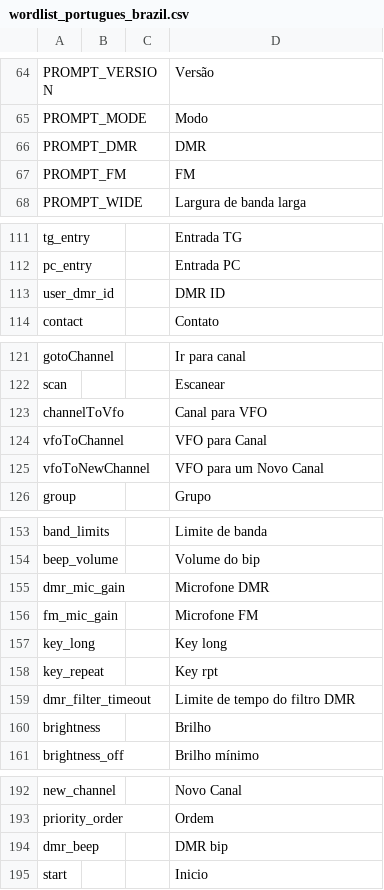
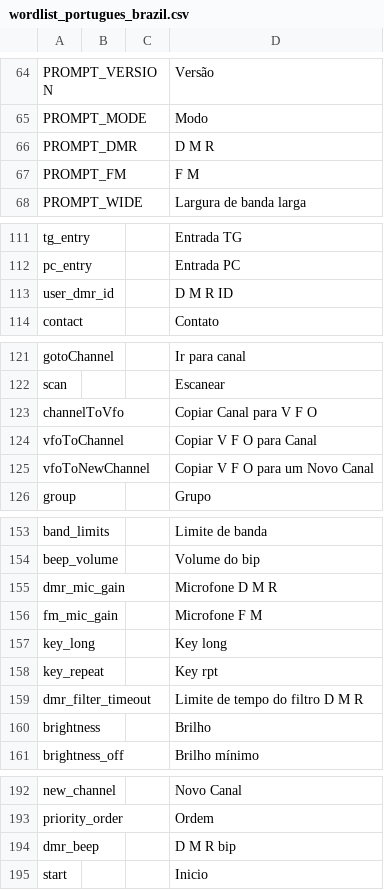
Before and after one commit to vk7js/voice-prompts, a CSV file: languages/portuguese/wordlist_portugues_brazil.csv, drawn as a sheet; only a part is shown, gaps mark what is left out.

```diff
--- a/languages/portuguese/wordlist_portugues_brazil.csv
+++ b/languages/portuguese/wordlist_portugues_brazil.csv
@@ -65,4 +65,4 @@ PROMPT_VERSION,,,Versão
 PROMPT_MODE,,,Modo
-PROMPT_DMR,,,DMR
-PROMPT_FM,,,FM
+PROMPT_DMR,,,D M R
+PROMPT_FM,,,F M
 PROMPT_WIDE,,,Largura de banda larga
@@ -112,3 +112,3 @@ tg_entry,,,Entrada TG
 pc_entry,,,Entrada PC
-user_dmr_id,,,DMR ID
+user_dmr_id,,,D M R ID
 contact,,,Contato
@@ -122,5 +122,5 @@ gotoChannel,,,Ir para canal
 scan,,,Escanear
-channelToVfo,,,Canal para VFO
-vfoToChannel,,,VFO para Canal
-vfoToNewChannel,,,VFO para um Novo Canal
+channelToVfo,,,Copiar Canal para V F O
+vfoToChannel,,,Copiar V F O para Canal
+vfoToNewChannel,,,Copiar V F O para um Novo Canal
 group,,,Grupo
@@ -154,7 +154,7 @@ band_limits,,,Limite de banda
 beep_volume,,,Volume do bip
-dmr_mic_gain,,,Microfone DMR
-fm_mic_gain,,,Microfone FM
+dmr_mic_gain,,,Microfone D M R
+fm_mic_gain,,,Microfone F M
 key_long,,,Key long
 key_repeat,,,Key rpt
-dmr_filter_timeout,,,Limite de tempo do filtro DMR
+dmr_filter_timeout,,,Limite de tempo do filtro D M R
 brightness,,,Brilho
@@ -193,3 +193,3 @@ new_channel,,,Novo Canal
 priority_order,,,Ordem
-dmr_beep,,,DMR bip
+dmr_beep,,,D M R bip
 start,,,Inicio
```
Also changed, not shown: languages/italian/wordlist_italian.csv, languages/portuguese/wordlist_portugeuse_eurpoean.csv, 2 other files.
